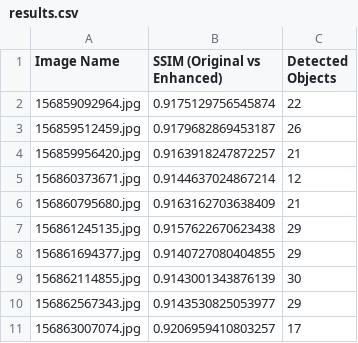
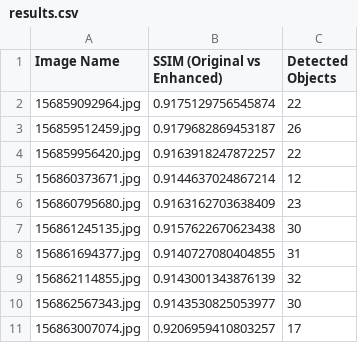
Before and after one commit to KunalVishwaSivakumar/Radar_Project, a CSV file: radar_project/results.csv, drawn as a sheet.

```diff
--- a/radar_project/results.csv
+++ b/radar_project/results.csv
@@ -3,9 +3,9 @@ Image Name,SSIM (Original vs Enhanced),Detected Objects
 156859512459.jpg,0.9179682869453187,26
-156859956420.jpg,0.9163918247872257,21
+156859956420.jpg,0.9163918247872257,22
 156860373671.jpg,0.9144637024867214,12
-156860795680.jpg,0.9163162703638409,21
-156861245135.jpg,0.9157622670623438,29
-156861694377.jpg,0.9140727080404855,29
-156862114855.jpg,0.9143001343876139,30
-156862567343.jpg,0.9143530825053977,29
+156860795680.jpg,0.9163162703638409,23
+156861245135.jpg,0.9157622670623438,30
+156861694377.jpg,0.9140727080404855,31
+156862114855.jpg,0.9143001343876139,32
+156862567343.jpg,0.9143530825053977,30
 156863007074.jpg,0.9206959410803257,17
```
Also changed, not shown: 8 other files.
